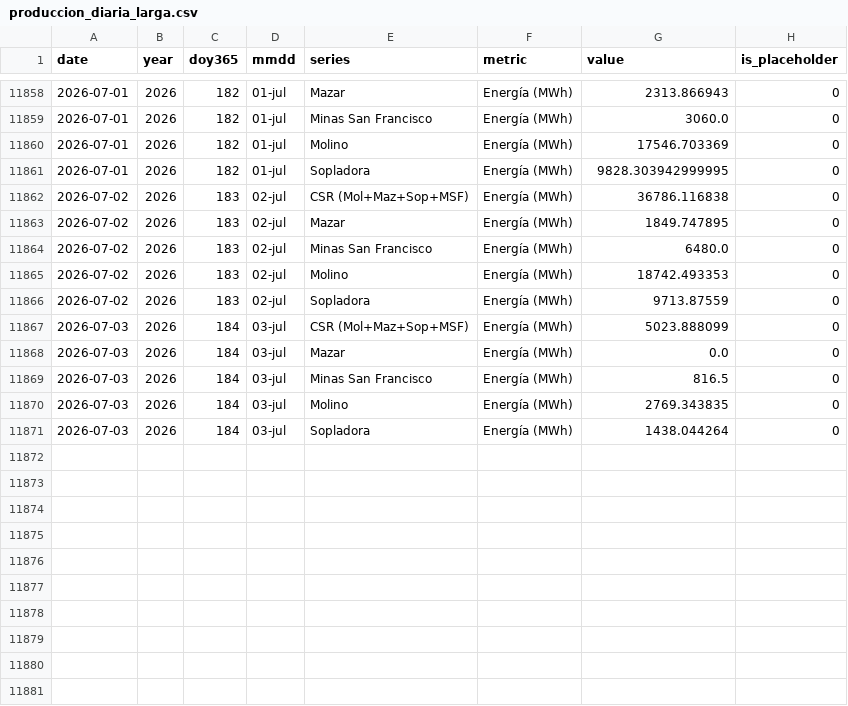
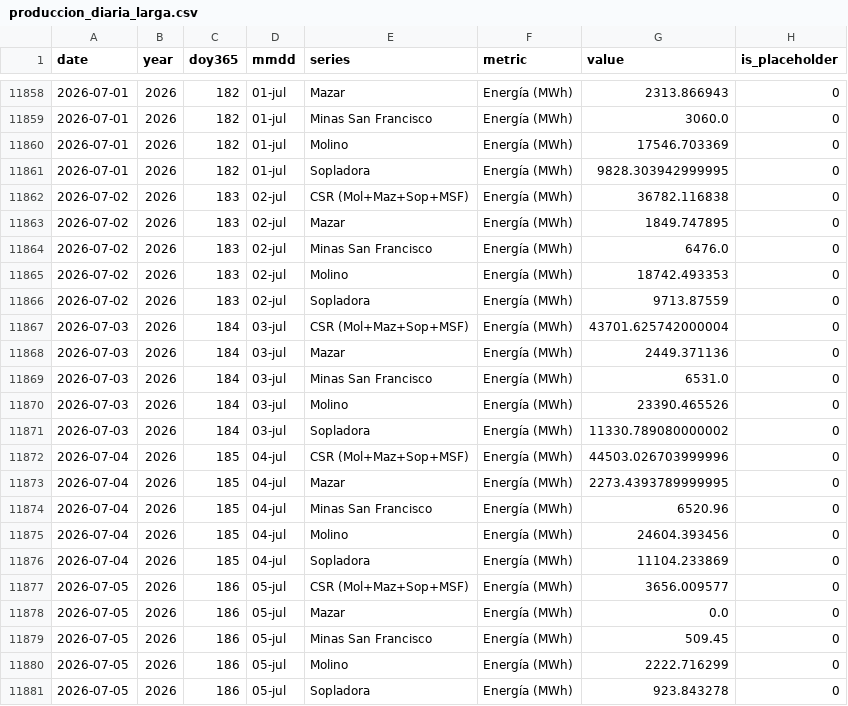
Before and after one commit to jp1309/celec, a CSV file: data/produccion_diaria_larga.csv, drawn as a sheet; only a part is shown, gaps mark what is left out.

```diff
--- a/data/produccion_diaria_larga.csv
+++ b/data/produccion_diaria_larga.csv
@@ -11861,11 +11861,21 @@ date,year,doy365,mmdd,series,metric,value,is_placeholder
 2026-07-01,2026,182,01-jul,Sopladora,Energía (MWh),9828.303942999995,0
-2026-07-02,2026,183,02-jul,CSR (Mol+Maz+Sop+MSF),Energía (MWh),36786.116838,0
+2026-07-02,2026,183,02-jul,CSR (Mol+Maz+Sop+MSF),Energía (MWh),36782.116838,0
 2026-07-02,2026,183,02-jul,Mazar,Energía (MWh),1849.747895,0
-2026-07-02,2026,183,02-jul,Minas San Francisco,Energía (MWh),6480.0,0
+2026-07-02,2026,183,02-jul,Minas San Francisco,Energía (MWh),6476.0,0
 2026-07-02,2026,183,02-jul,Molino,Energía (MWh),18742.493353,0
 2026-07-02,2026,183,02-jul,Sopladora,Energía (MWh),9713.87559,0
-2026-07-03,2026,184,03-jul,CSR (Mol+Maz+Sop+MSF),Energía (MWh),5023.888099,0
-2026-07-03,2026,184,03-jul,Mazar,Energía (MWh),0.0,0
-2026-07-03,2026,184,03-jul,Minas San Francisco,Energía (MWh),816.5,0
-2026-07-03,2026,184,03-jul,Molino,Energía (MWh),2769.343835,0
-2026-07-03,2026,184,03-jul,Sopladora,Energía (MWh),1438.044264,0
+2026-07-03,2026,184,03-jul,CSR (Mol+Maz+Sop+MSF),Energía (MWh),43701.625742000004,0
+2026-07-03,2026,184,03-jul,Mazar,Energía (MWh),2449.371136,0
+2026-07-03,2026,184,03-jul,Minas San Francisco,Energía (MWh),6531.0,0
+2026-07-03,2026,184,03-jul,Molino,Energía (MWh),23390.465526,0
+2026-07-03,2026,184,03-jul,Sopladora,Energía (MWh),11330.789080000002,0
+2026-07-04,2026,185,04-jul,CSR (Mol+Maz+Sop+MSF),Energía (MWh),44503.026703999996,0
+2026-07-04,2026,185,04-jul,Mazar,Energía (MWh),2273.4393789999995,0
+2026-07-04,2026,185,04-jul,Minas San Francisco,Energía (MWh),6520.96,0
+2026-07-04,2026,185,04-jul,Molino,Energía (MWh),24604.393456,0
+2026-07-04,2026,185,04-jul,Sopladora,Energía (MWh),11104.233869,0
+2026-07-05,2026,186,05-jul,CSR (Mol+Maz+Sop+MSF),Energía (MWh),3656.009577,0
+2026-07-05,2026,186,05-jul,Mazar,Energía (MWh),0.0,0
+2026-07-05,2026,186,05-jul,Minas San Francisco,Energía (MWh),509.45,0
+2026-07-05,2026,186,05-jul,Molino,Energía (MWh),2222.716299,0
+2026-07-05,2026,186,05-jul,Sopladora,Energía (MWh),923.843278,0
```
Also changed, not shown: Hidro_mensual/Hidrología_CSR_julio-2026.csv, Hidro_mensual/Hidrología_CSR_junio-2026.csv, 7 other files.
